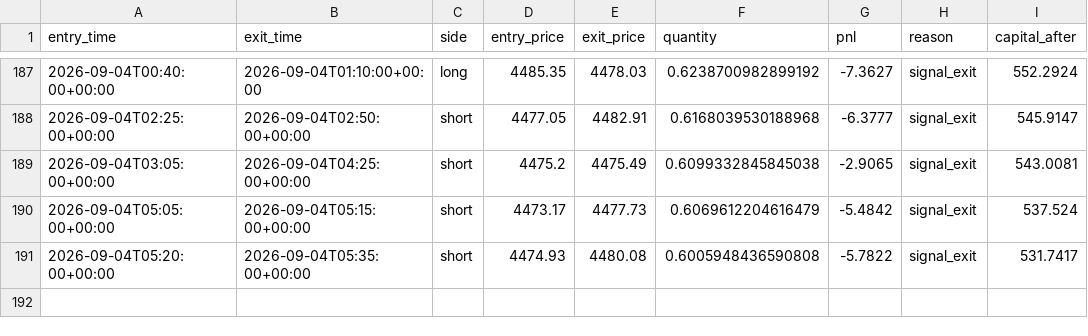
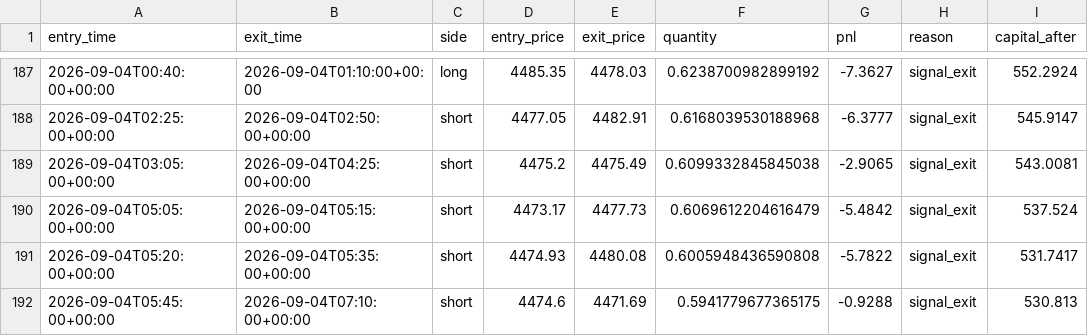
Before and after one commit to laluyadavreturn-dotcom/XAUUSDT-paper-bot, a CSV file: xauusdt_paper_trades.csv, drawn as a sheet; only a part is shown, gaps mark what is left out.

```diff
--- a/xauusdt_paper_trades.csv
+++ b/xauusdt_paper_trades.csv
@@ -191 +191,2 @@ entry_time,exit_time,side,entry_price,exit_price,quantity,pnl,reason,capital_aft
 2026-09-04T05:20:00+00:00,2026-09-04T05:35:00+00:00,short,4474.93,4480.08,0.6005948436590808,-5.7822,signal_exit,531.7417
+2026-09-04T05:45:00+00:00,2026-09-04T07:10:00+00:00,short,4474.6,4471.69,0.5941779677365175,-0.9288,signal_exit,530.813
```
Also changed, not shown: 1 other file.
